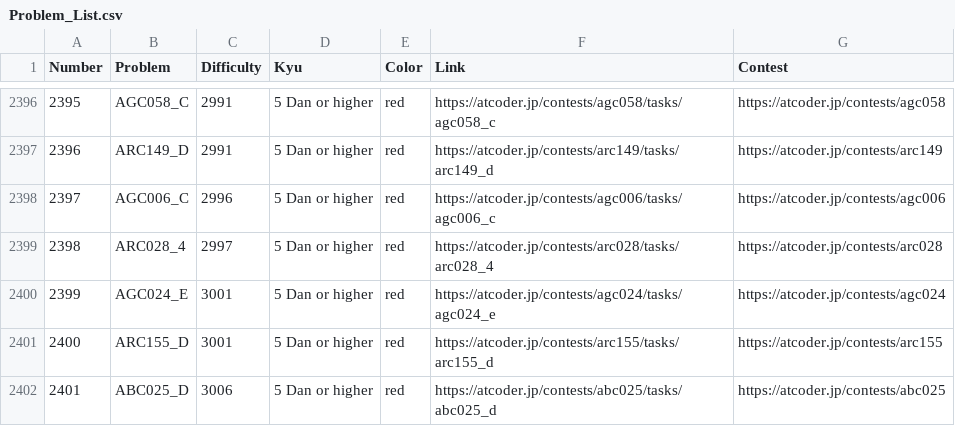
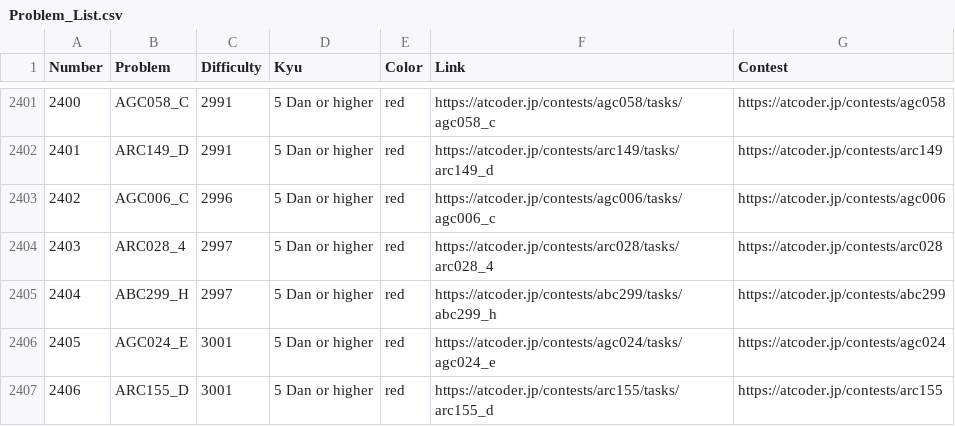
Before and after one commit to ika9810/Atcoder-Daily-Contests, a CSV file: Problem_List.csv, drawn as a sheet; only a part is shown, gaps mark what is left out; the shorter side is filled out with more unchanged rows; the diff covers the shown part only; the diff names each change by its address in the sheet, - before the commit and + after, or states it on an @@ line.

Commit message:
⚙️[Daliy]Today's Daliy Atcoder Contest(ABC, ARC, AGC)

```diff
--- a/Problem_List.csv
+++ b/Problem_List.csv
@@ column A (Number) renumbered from row 689 down @@
+row 2405: 2404 | ABC299_H | 2997 | 5 Dan or higher | red | https://atcoder.jp/contests/abc299/tasks/abc299_h | https://atcoder.jp/contests/abc299
```
Also changed, not shown: 5 added rows elsewhere in this file, 4 other files.
